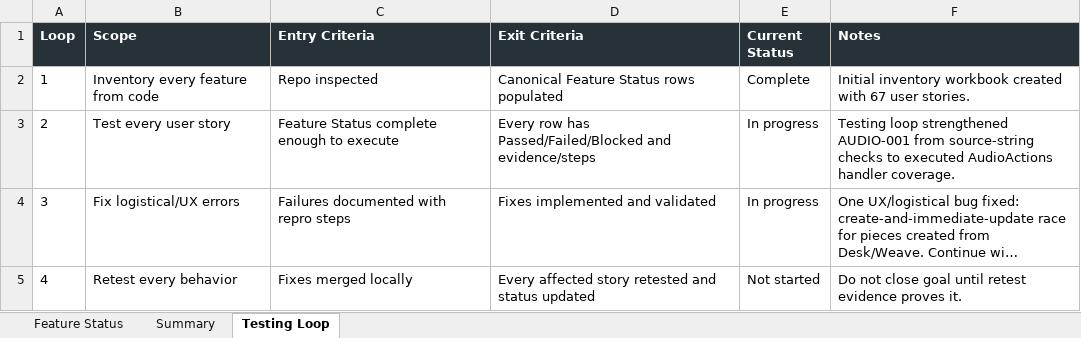
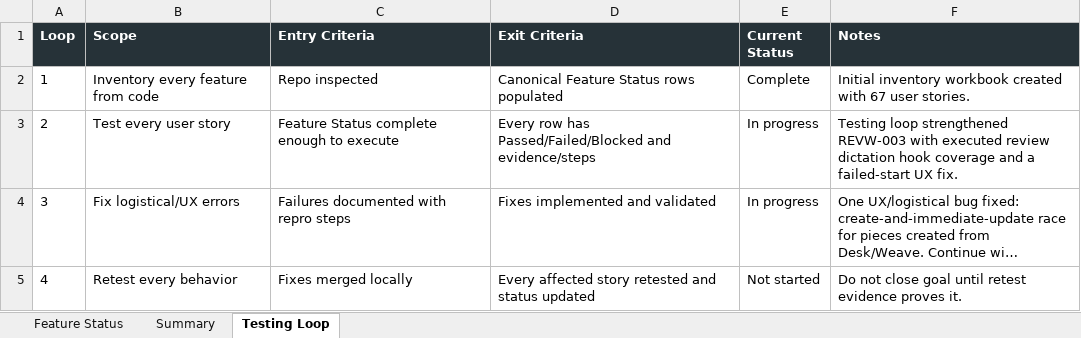
Before and after one commit to Transformation-Agency/pillar-press, an Excel workbook: docs/kings-press-feature-status.xlsx, sheet Testing Loop, drawn as a sheet; long unchanged cells end in …; values as stored, in another font and other column widths than the file's, no borders; the diff names each change by its address in the sheet, - before the commit and + after, or states it on an @@ line.

Commit message:
Cover review dictation handlers

```diff
--- a/docs/kings-press-feature-status.xlsx (sheet Testing Loop)
+++ b/docs/kings-press-feature-status.xlsx (sheet Testing Loop)
-F3 (Notes): …loop strengthened AUDIO-001 from source-string checks to executed AudioActions handler coverage.
+F3 (Notes): …loop strengthened REVW-003 with executed review dictation hook coverage and a failed-start UX fix.
```
Also changed, not shown: sheet Feature Status, 2 other files.
